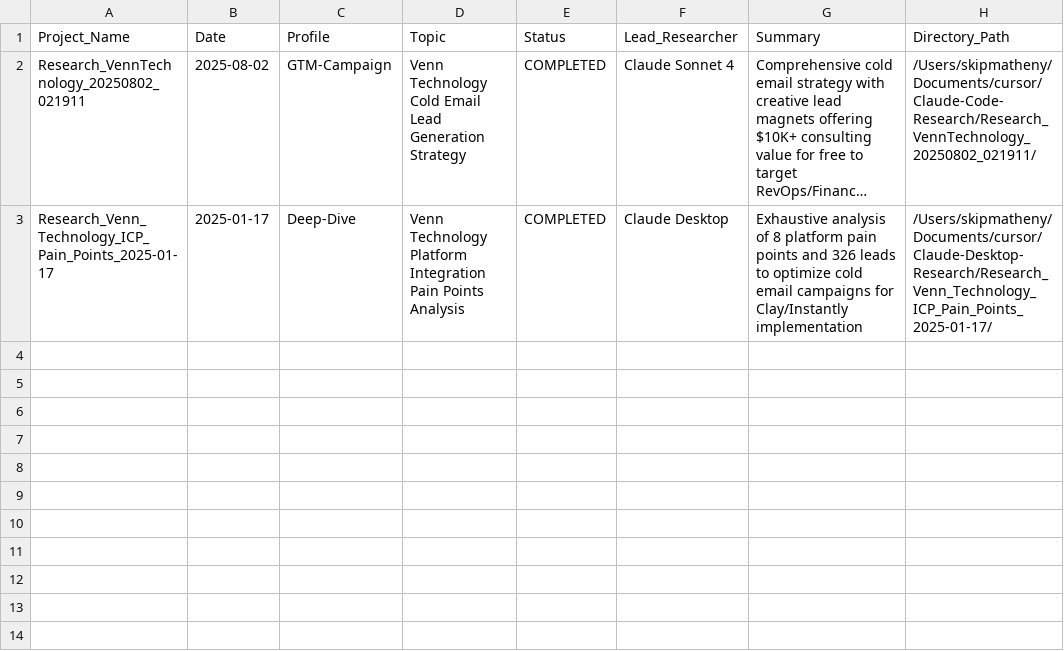
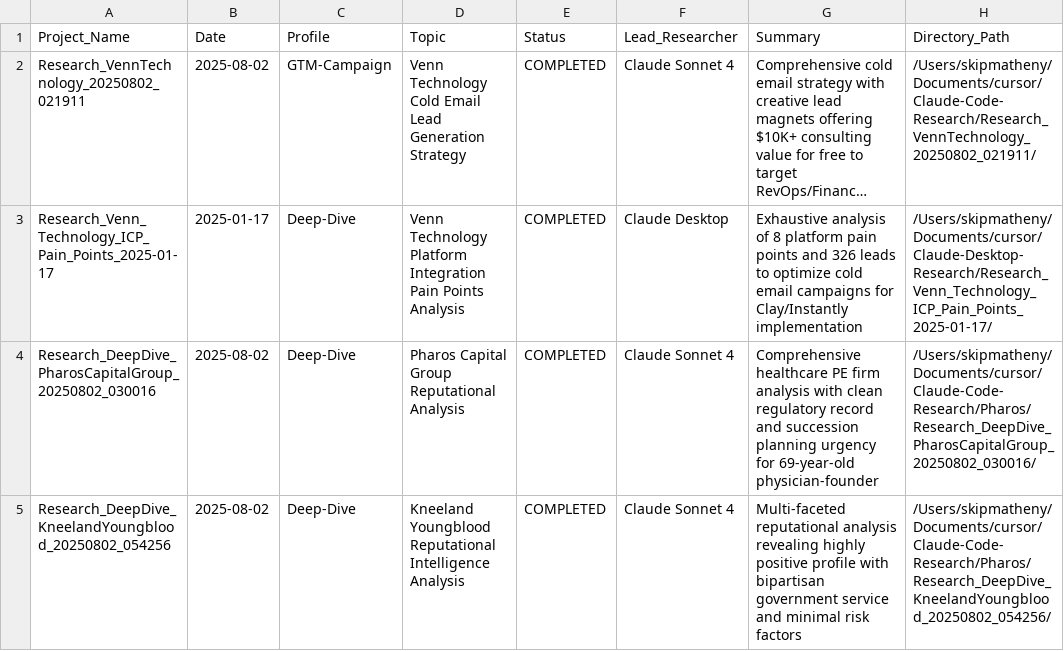
Before and after one commit to drdrstudio/claude-code-research, a CSV file: GLOBAL_RESEARCH_INDEX.csv, drawn as a sheet; long unchanged cells end in …; the diff names each change by its address in the sheet, - before the commit and + after, or states it on an @@ line.

```diff
--- a/GLOBAL_RESEARCH_INDEX.csv
+++ b/GLOBAL_RESEARCH_INDEX.csv
+row 4: Research_DeepDive_PharosCapitalGroup_20250802_030016 | 2025-08-02 | Deep-Dive | Pharos Capital Group Reputational Analysis | COMPLETED | Claude Sonnet 4 | Comprehensive healthcare PE firm analysis with clean regulatory record and succession planning urgency for 69-year-old physician-founder | /Users/skipmatheny/Documents/cursor/Claude-Code-Research/Pharos/Research_DeepDive_PharosCapitalGroup_20250802_030016/
+row 5: Research_DeepDive_KneelandYoungblood_20250802_054256 | 2025-08-02 | Deep-Dive | Kneeland Youngblood Reputational Intelligence Analysis | COMPLETED | Claude Sonnet 4 | Multi-faceted reputational analysis revealing highly positive profile with bipartisan government service and minimal risk factors | /Users/skipmatheny/Documents/cursor/Claude-Code-Research/Pharos/Research_DeepDive_KneelandYoungblood_20250802_054256/
```
Also changed, not shown: Pharos/Research_DeepDive_PharosCapitalGroup_20250802_030016/00_LOGS/search_log.csv, 38 other files.
